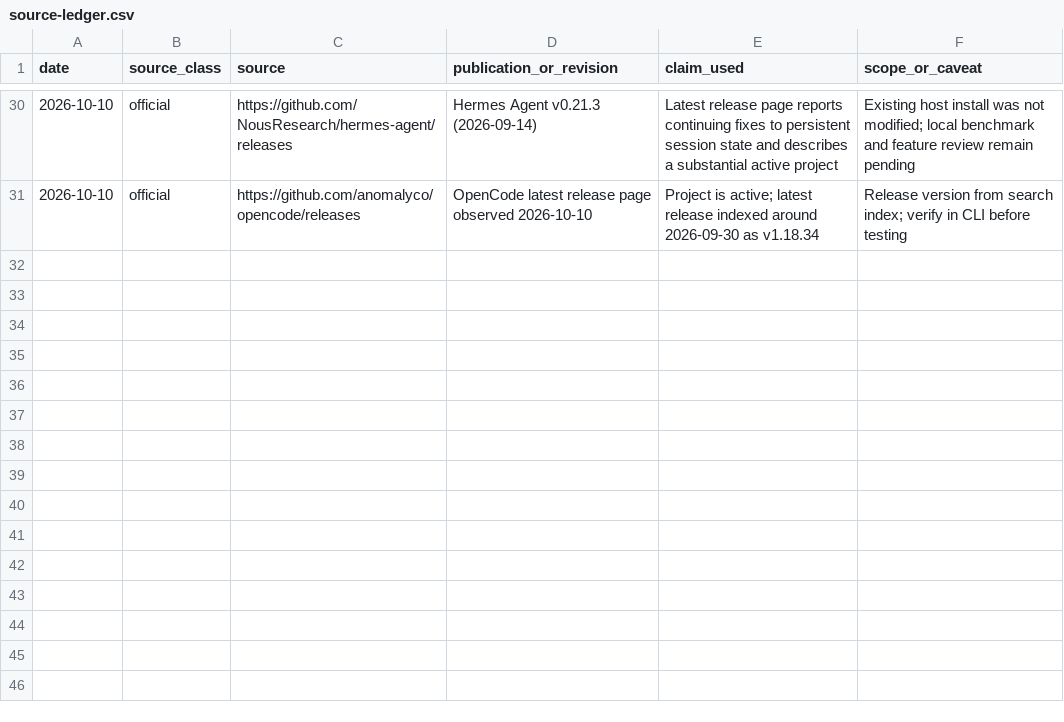
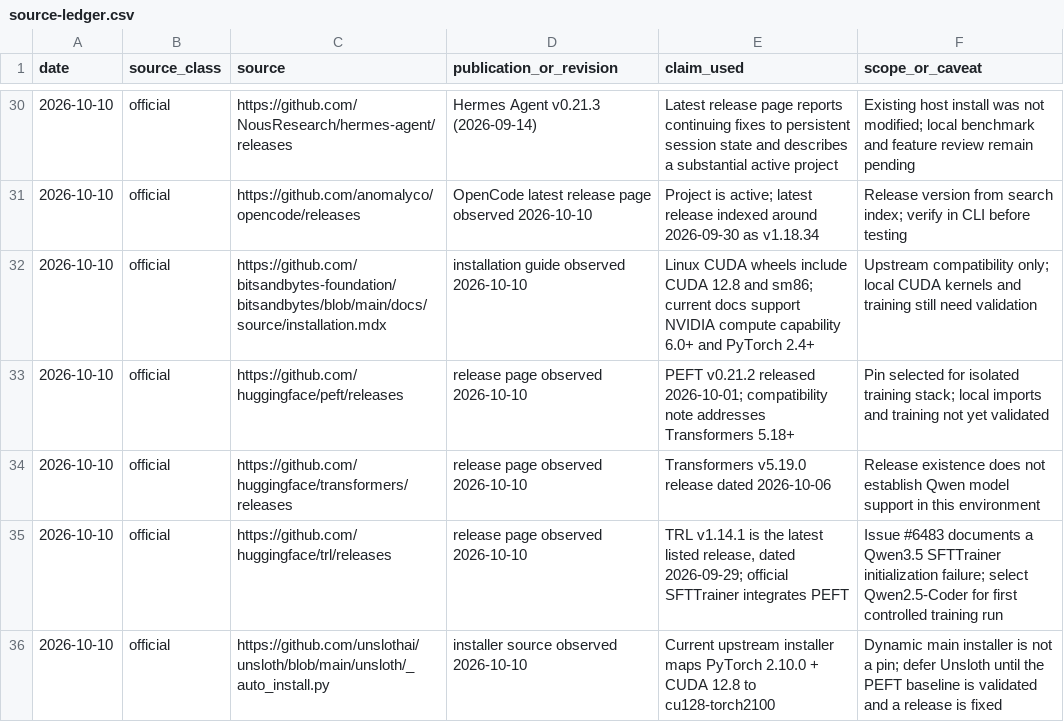
Before and after one commit to andresichelero/local-llm-lab, a CSV file: research/source-ledger.csv, drawn as a sheet; only a part is shown, gaps mark what is left out.

Commit message:
docs: checkpoint local benchmarks and training setup

```diff
--- a/research/source-ledger.csv
+++ b/research/source-ledger.csv
@@ -31 +31,6 @@ date,source_class,source,publication_or_revision,claim_used,scope_or_caveat
 2026-10-10,official,https://github.com/anomalyco/opencode/releases,"OpenCode latest release page observed 2026-10-10","Project is active; latest release indexed around 2026-09-30 as v1.18.34","Release version from search index; verify in CLI before testing"
+2026-10-10,official,https://github.com/bitsandbytes-foundation/bitsandbytes/blob/main/docs/source/installation.mdx,installation guide observed 2026-10-10,"Linux CUDA wheels include CUDA 12.8 and sm86; current docs support NVIDIA compute capability 6.0+ and PyTorch 2.4+","Upstream compatibility only; local CUDA kernels and training still need validation"
+2026-10-10,official,https://github.com/huggingface/peft/releases,release page observed 2026-10-10,"PEFT v0.21.2 released 2026-10-01; compatibility note addresses Transformers 5.18+","Pin selected for isolated training stack; local imports and training not yet validated"
+2026-10-10,official,https://github.com/huggingface/transformers/releases,release page observed 2026-10-10,"Transformers v5.19.0 release dated 2026-10-06","Release existence does not establish Qwen model support in this environment"
+2026-10-10,official,https://github.com/huggingface/trl/releases,release page observed 2026-10-10,"TRL v1.14.1 is the latest listed release, dated 2026-09-29; official SFTTrainer integrates PEFT","Issue #6483 documents a Qwen3.5 SFTTrainer initialization failure; select Qwen2.5-Coder for first controlled training run"
+2026-10-10,official,https://github.com/unslothai/unsloth/blob/main/unsloth/_auto_install.py,installer source observed 2026-10-10,"Current upstream installer maps PyTorch 2.10.0 + CUDA 12.8 to cu128-torch2100","Dynamic main installer is not a pin; defer Unsloth until the PEFT baseline is validated and a release is fixed"
```
Also changed, not shown: 21 other files.
